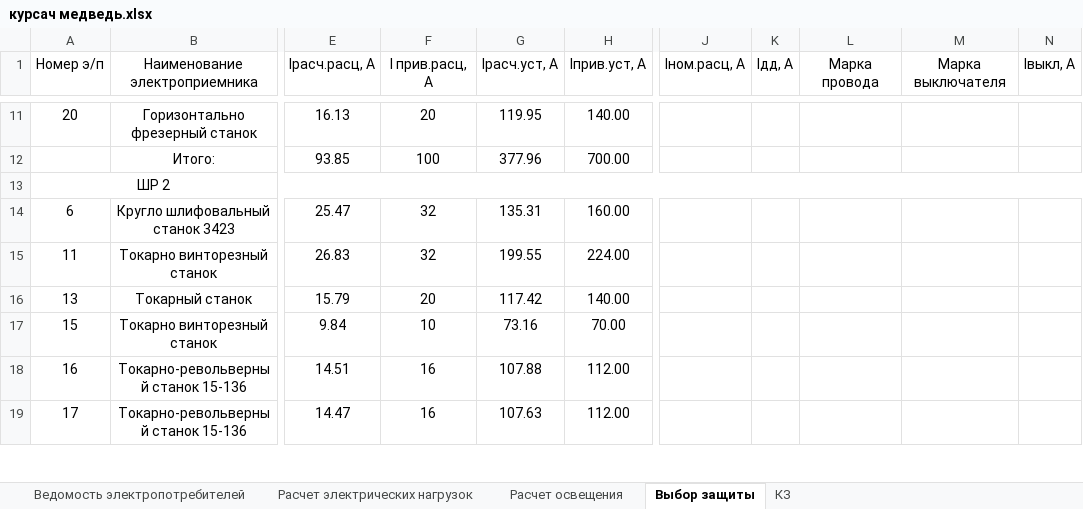
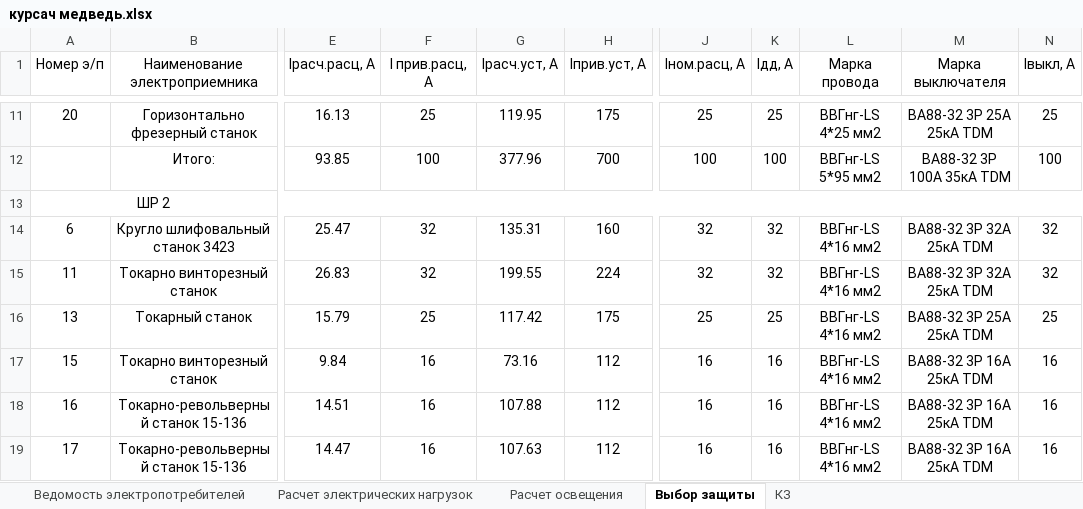
Before and after one commit to SergeyBurlakov49/Java-English-Study, an Excel workbook: курсач медведь.xlsx, sheet Выбор защиты, drawn as a sheet; only a part is shown, gaps mark what is left out; values as stored, in another font and other column widths than the file's, no borders; the diff covers the shown part only; the diff names each change by its address in the sheet, - before the commit and + after, or states it on an @@ line.

```diff
--- a/курсач медведь.xlsx (sheet Выбор защиты)
+++ b/курсач медведь.xlsx (sheet Выбор защиты)
-F11 (I прив.расц, А): 20
+F11 (I прив.расц, А): 25
-H11 (Iприв.уст, А): 140.00
+H11 (Iприв.уст, А): 175
-J11 (Iном.расц, А): (empty)
+J11 (Iном.расц, А): 25
-K11 (Iдд, А): (empty)
+K11 (Iдд, А): 25
-L11 (Марка провода): (empty)
+L11 (Марка провода): ВВГнг-LS 4*25 мм2
-M11 (Марка выключателя): (empty)
+M11 (Марка выключателя): ВА88-32 3Р 25А 25кА TDM
-N11 (Iвыкл, А): (empty)
+N11 (Iвыкл, А): 25
-H12 (Iприв.уст, А): 700.00
+H12 (Iприв.уст, А): 700
-J12 (Iном.расц, А): (empty)
+J12 (Iном.расц, А): 100
-K12 (Iдд, А): (empty)
+K12 (Iдд, А): 100
-L12 (Марка провода): (empty)
+L12 (Марка провода): ВВГнг-LS 5*95 мм2
-M12 (Марка выключателя): (empty)
+M12 (Марка выключателя): ВА88-32 3Р 100А 35кА TDM
-N12 (Iвыкл, А): (empty)
+N12 (Iвыкл, А): 100
-H14 (Iприв.уст, А): 160.00
+H14 (Iприв.уст, А): 160
-J14:J15 (Iном.расц, А): (empty)
+J14:J15 (Iном.расц, А): 32
-K14:K15 (Iдд, А): (empty)
+K14:K15 (Iдд, А): 32
-L14:L19 (Марка провода): (empty)
+L14:L19 (Марка провода): ВВГнг-LS 4*16 мм2
-M14:M15 (Марка выключателя): (empty)
+M14:M15 (Марка выключателя): ВА88-32 3Р 32А 25кА TDM
-N14:N15 (Iвыкл, А): (empty)
+N14:N15 (Iвыкл, А): 32
-H15 (Iприв.уст, А): 224.00
+H15 (Iприв.уст, А): 224
-F16 (I прив.расц, А): 20
+F16 (I прив.расц, А): 25
-H16 (Iприв.уст, А): 140.00
+H16 (Iприв.уст, А): 175
-J16 (Iном.расц, А): (empty)
+J16 (Iном.расц, А): 25
-K16 (Iдд, А): (empty)
+K16 (Iдд, А): 25
-M16 (Марка выключателя): (empty)
+M16 (Марка выключателя): ВА88-32 3Р 25А 25кА TDM
-N16 (Iвыкл, А): (empty)
+N16 (Iвыкл, А): 25
-F17 (I прив.расц, А): 10
+F17 (I прив.расц, А): 16
-H17 (Iприв.уст, А): 70.00
+H17 (Iприв.уст, А): 112
-J17:J19 (Iном.расц, А): (empty)
+J17:J19 (Iном.расц, А): 16
-K17:K19 (Iдд, А): (empty)
+K17:K19 (Iдд, А): 16
-M17:M19 (Марка выключателя): (empty)
+M17:M19 (Марка выключателя): ВА88-32 3Р 16А 25кА TDM
-N17:N19 (Iвыкл, А): (empty)
+N17:N19 (Iвыкл, А): 16
-H18:H19 (Iприв.уст, А): 112.00
+H18:H19 (Iприв.уст, А): 112
```
Also changed, not shown: 93 edited cells elsewhere in this sheet, sheet Расчет электрических нагрузок, sheet Расчет освещения, 5 other files.
